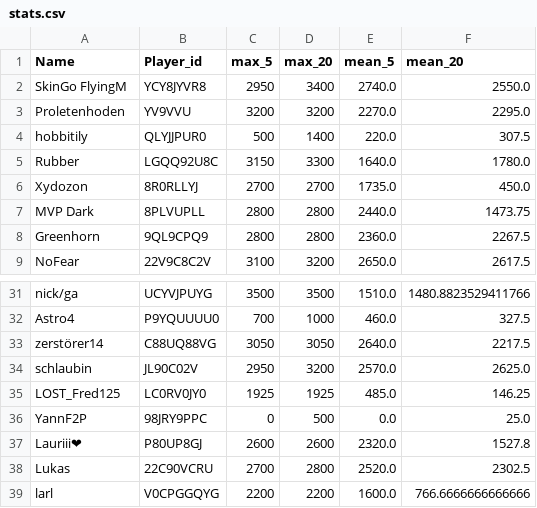
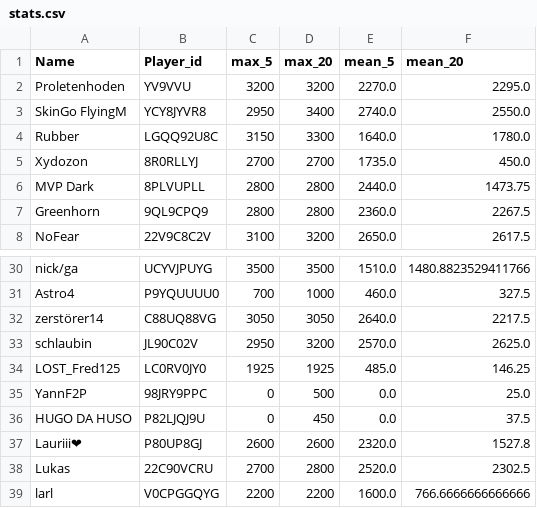
Before and after one commit to FabianL1908/ClashRoyalePerformance, a CSV file: stats.csv, drawn as a sheet; only a part is shown, gaps mark what is left out.

```diff
--- a/stats.csv
+++ b/stats.csv
@@ -1,5 +1,4 @@
 Name,Player_id,max_5,max_20,mean_5,mean_20
+Proletenhoden,YV9VVU,3200,3200,2270.0,2295.0
 SkinGo FlyingM,YCY8JYVR8,2950,3400,2740.0,2550.0
-Proletenhoden,YV9VVU,3200,3200,2270.0,2295.0
-hobbitily,QLYJJPUR0,500,1400,220.0,307.5
 Rubber,LGQQ92U8C,3150,3300,1640.0,1780.0
@@ -36,2 +35,3 @@ LOST_Fred125,LC0RV0JY0,1925,1925,485.0,146.25
 YannF2P,98JRY9PPC,0,500,0.0,25.0
+HUGO DA HUSO,P82LJQJ9U,0,450,0.0,37.5
 Lauriii❤,P80UP8GJ,2600,2600,2320.0,1527.8
```
